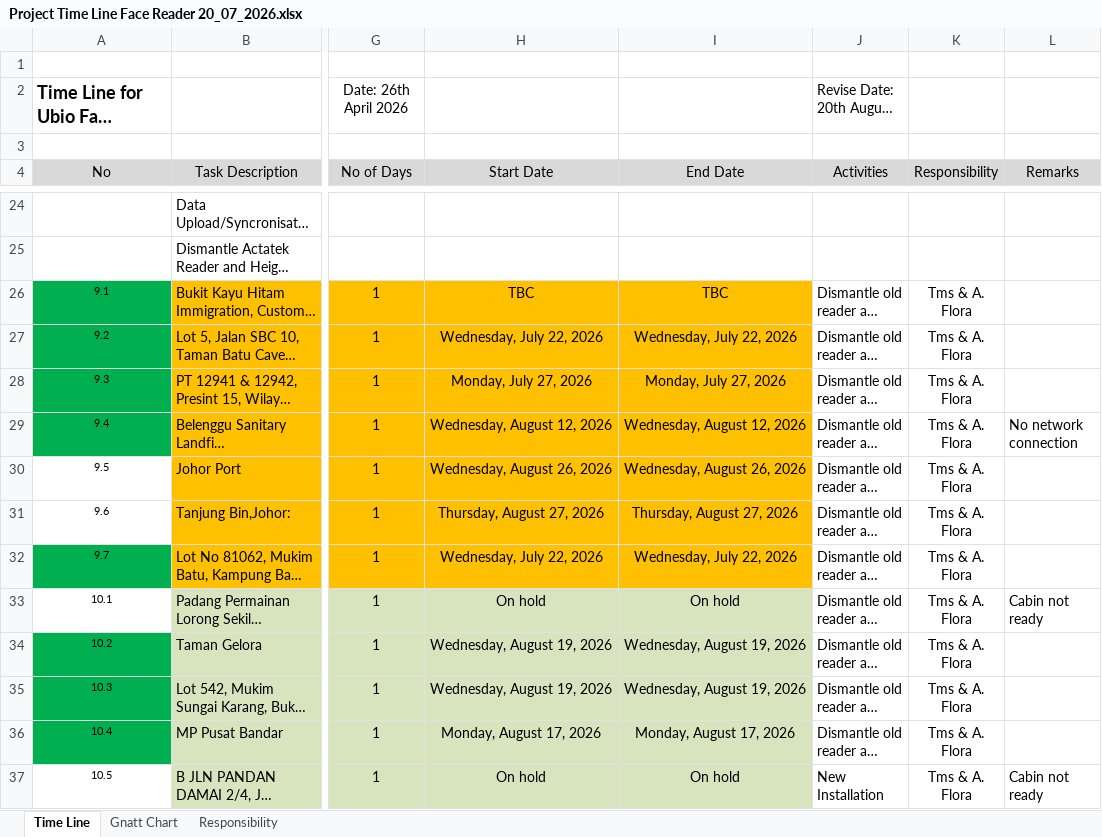
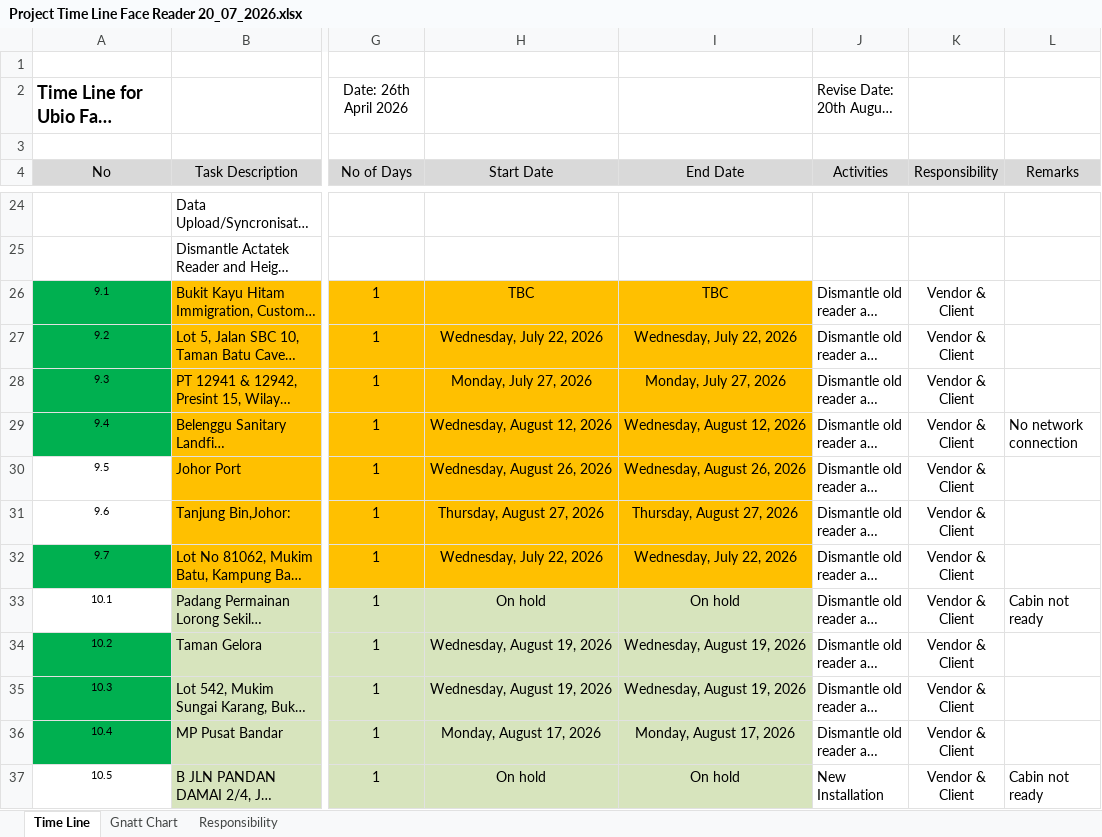
Before and after one commit to xrenox-web/alam-flora-dashboard, an Excel workbook: Project Time Line Face Reader 20_07_2026.xlsx, sheet Time Line, drawn as a sheet; only a part is shown, gaps mark what is left out; long unchanged cells end in …; values as stored, in another font and other column widths than the file's, no borders; the diff covers the shown part only; the diff names each change by its address in the sheet, - before the commit and + after, or states it on an @@ line.

```diff
--- a/Project Time Line Face Reader 20_07_2026.xlsx (sheet Time Line)
+++ b/Project Time Line Face Reader 20_07_2026.xlsx (sheet Time Line)
-K26:K37 (Responsibility): Tms & A. Flora
+K26:K37 (Responsibility): Vendor & Client
```
Also changed, not shown: 53 edited cells elsewhere in this sheet, sheet Gnatt Chart, sheet Responsibility, Project Time Line Face Reader 20_07_2026 (1).xlsx, 10 other files.
